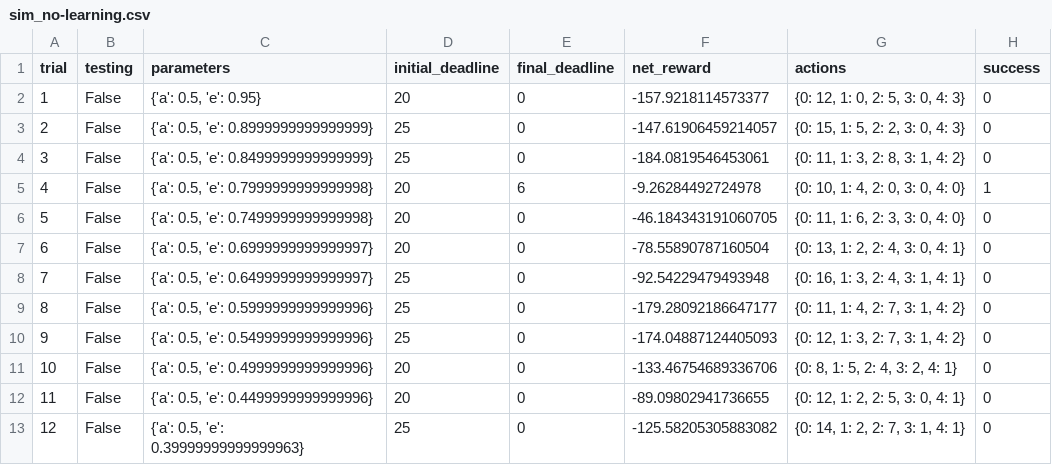
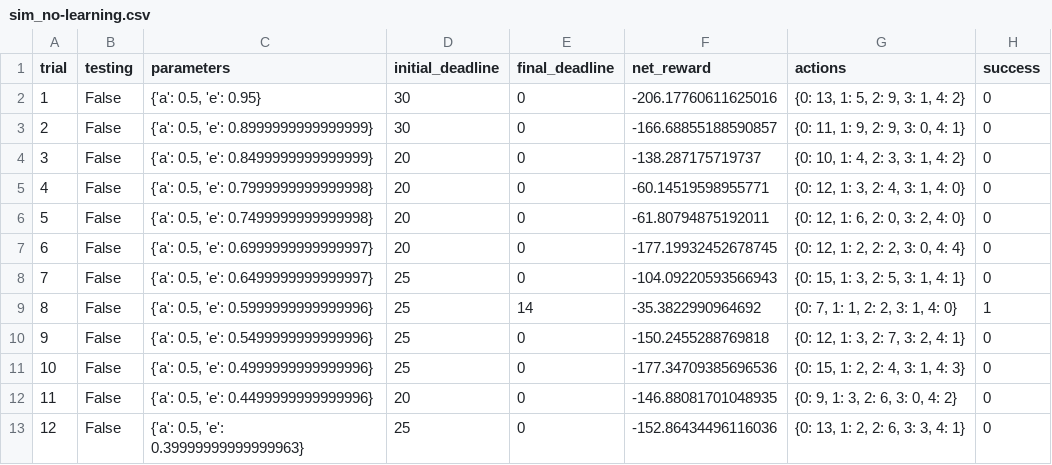
Before and after one commit to thomas-choi/Smartcab, a CSV file: logs/sim_no-learning.csv, drawn as a sheet; only a part is shown; the diff covers the shown part only; the diff names each change by its address in the sheet, - before the commit and + after, or states it on an @@ line.

```diff
--- a/logs/sim_no-learning.csv
+++ b/logs/sim_no-learning.csv
-D2 (initial_deadline): 20
+D2 (initial_deadline): 30
-F2 (net_reward): -157.9218114573377
+F2 (net_reward): -206.17760611625016
-G2 (actions): {0: 12, 1: 0, 2: 5, 3: 0, 4: 3}
+G2 (actions): {0: 13, 1: 5, 2: 9, 3: 1, 4: 2}
-D3 (initial_deadline): 25
+D3 (initial_deadline): 30
-F3 (net_reward): -147.61906459214057
+F3 (net_reward): -166.68855188590857
-G3 (actions): {0: 15, 1: 5, 2: 2, 3: 0, 4: 3}
+G3 (actions): {0: 11, 1: 9, 2: 9, 3: 0, 4: 1}
-D4 (initial_deadline): 25
+D4 (initial_deadline): 20
-F4 (net_reward): -184.0819546453061
+F4 (net_reward): -138.287175719737
-G4 (actions): {0: 11, 1: 3, 2: 8, 3: 1, 4: 2}
+G4 (actions): {0: 10, 1: 4, 2: 3, 3: 1, 4: 2}
-E5 (final_deadline): 6
+E5 (final_deadline): 0
-F5 (net_reward): -9.26284492724978
+F5 (net_reward): -60.14519598955771
-G5 (actions): {0: 10, 1: 4, 2: 0, 3: 0, 4: 0}
+G5 (actions): {0: 12, 1: 3, 2: 4, 3: 1, 4: 0}
-H5 (success): 1
+H5 (success): 0
-F6 (net_reward): -46.184343191060705
+F6 (net_reward): -61.80794875192011
-G6 (actions): {0: 11, 1: 6, 2: 3, 3: 0, 4: 0}
+G6 (actions): {0: 12, 1: 6, 2: 0, 3: 2, 4: 0}
-F7 (net_reward): -78.55890787160504
+F7 (net_reward): -177.19932452678745
-G7 (actions): {0: 13, 1: 2, 2: 4, 3: 0, 4: 1}
+G7 (actions): {0: 12, 1: 2, 2: 2, 3: 0, 4: 4}
-F8 (net_reward): -92.54229479493948
+F8 (net_reward): -104.09220593566943
-G8 (actions): {0: 16, 1: 3, 2: 4, 3: 1, 4: 1}
+G8 (actions): {0: 15, 1: 3, 2: 5, 3: 1, 4: 1}
-E9 (final_deadline): 0
+E9 (final_deadline): 14
-F9 (net_reward): -179.28092186647177
+F9 (net_reward): -35.3822990964692
-G9 (actions): {0: 11, 1: 4, 2: 7, 3: 1, 4: 2}
+G9 (actions): {0: 7, 1: 1, 2: 2, 3: 1, 4: 0}
-H9 (success): 0
+H9 (success): 1
-F10 (net_reward): -174.04887124405093
+F10 (net_reward): -150.2455288769818
-G10 (actions): {0: 12, 1: 3, 2: 7, 3: 1, 4: 2}
+G10 (actions): {0: 12, 1: 3, 2: 7, 3: 2, 4: 1}
-D11 (initial_deadline): 20
+D11 (initial_deadline): 25
-F11 (net_reward): -133.46754689336706
+F11 (net_reward): -177.34709385696536
-G11 (actions): {0: 8, 1: 5, 2: 4, 3: 2, 4: 1}
+G11 (actions): {0: 15, 1: 2, 2: 4, 3: 1, 4: 3}
-F12 (net_reward): -89.09802941736655
+F12 (net_reward): -146.88081701048935
-G12 (actions): {0: 12, 1: 2, 2: 5, 3: 0, 4: 1}
+G12 (actions): {0: 9, 1: 3, 2: 6, 3: 0, 4: 2}
-F13 (net_reward): -125.58205305883082
+F13 (net_reward): -152.86434496116036
-G13 (actions): {0: 14, 1: 2, 2: 7, 3: 1, 4: 1}
+G13 (actions): {0: 13, 1: 2, 2: 6, 3: 3, 4: 1}
```
Also changed, not shown: 9 added rows, 28 edited cells and row numbers in column A elsewhere in this file, logs/sim_default-learning.csv, 1 other file.
